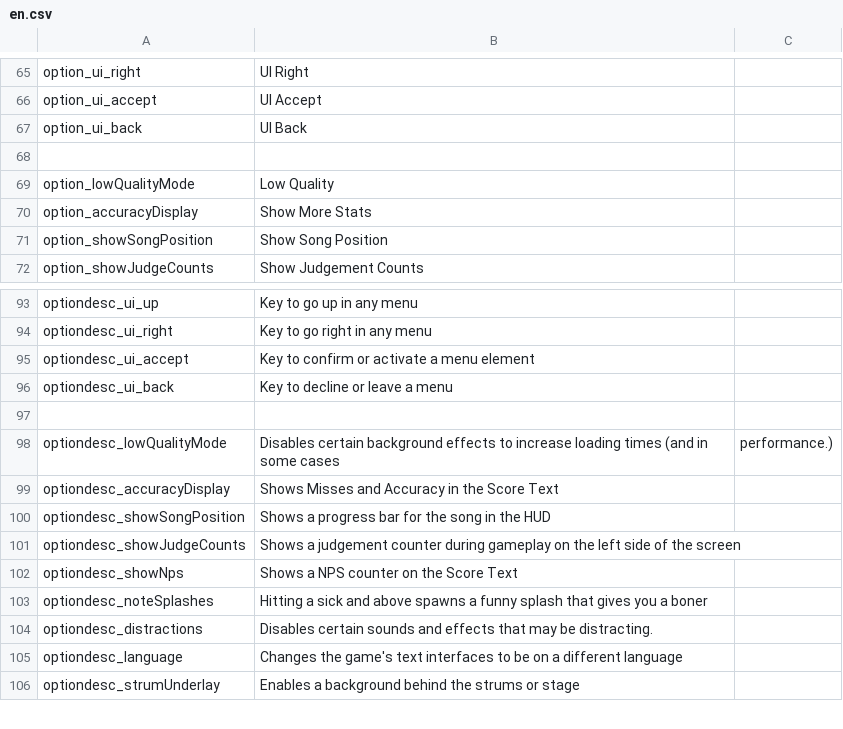
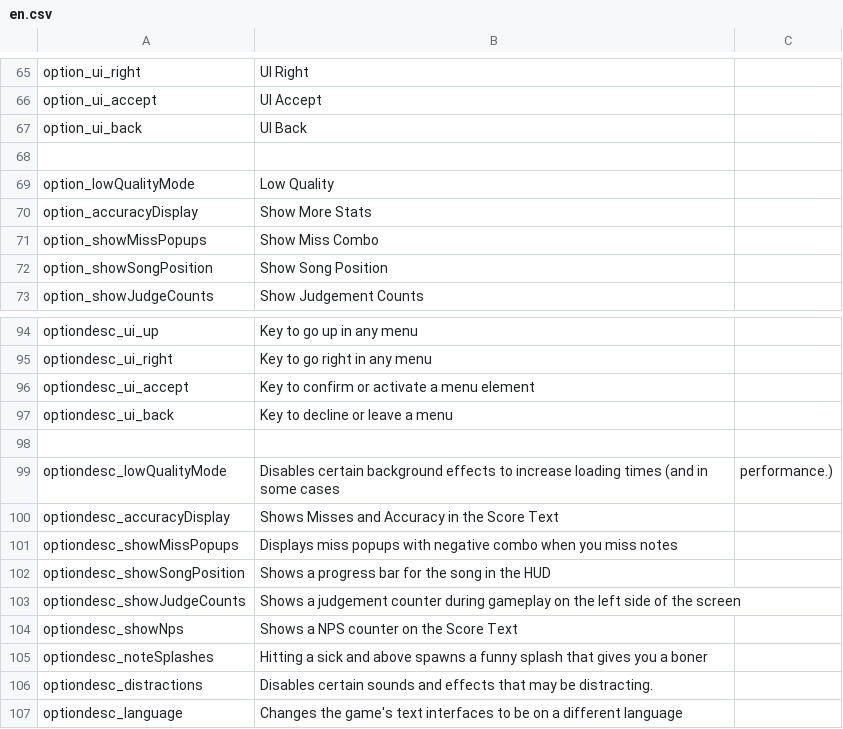
Before and after one commit to asmadeuxs/KadeFork, a CSV file: assets/data/locales/en.csv, drawn as a sheet; only a part is shown, gaps mark what is left out; the shorter side is filled out with more unchanged rows; the diff names each change by its address in the sheet, - before the commit and + after, or states it on an @@ line.

Commit message:
make miss popups an option
you might not like them so here you go

```diff
--- a/assets/data/locales/en.csv
+++ b/assets/data/locales/en.csv
+row 71: option_showMissPopups | Show Miss Combo
+row 101: optiondesc_showMissPopups | Displays miss popups with negative combo when you miss notes
```
Also changed, not shown: assets/data/locales/pt_BR.csv, 3 other files.
